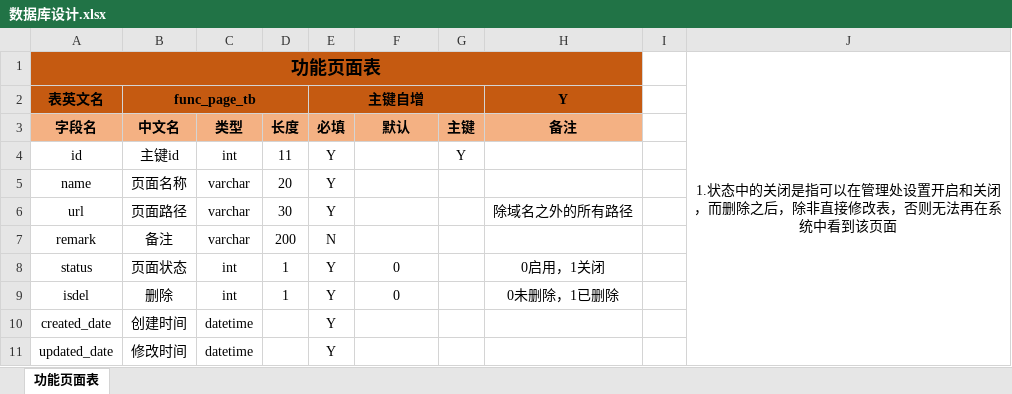
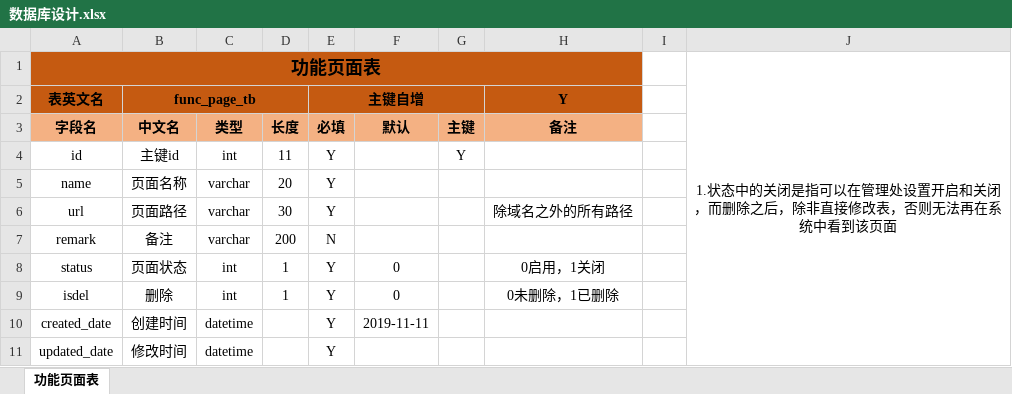
Before and after one commit to ysy-aha/MyCode, an Excel workbook: tools-mysql/excel/数据库设计.xlsx, sheet 功能页面表, drawn as a sheet; values as stored, in another font and other column widths than the file's, no borders; the diff names each change by its address in the sheet, - before the commit and + after, or states it on an @@ line.

```diff
--- a/tools-mysql/excel/数据库设计.xlsx (sheet 功能页面表)
+++ b/tools-mysql/excel/数据库设计.xlsx (sheet 功能页面表)
-F10 (默认): (empty)
+F10 (默认): 2019-11-11
```
Also changed, not shown: 2 other files.
